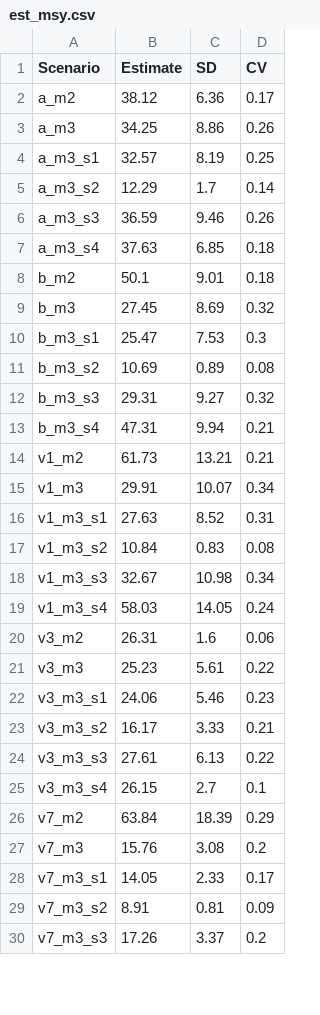
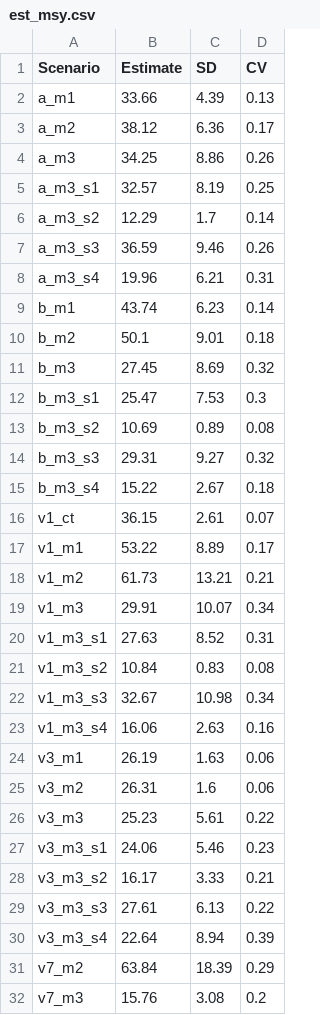
Before and after one commit to SEFSC/SEFSC-SEDAR-CR-84-STX-SLP-2022, a CSV file: Scenarios/est_msy.csv, drawn as a sheet; only a part is shown; the shorter side is filled out with more unchanged rows; the diff covers the shown part only.

```diff
--- a/Scenarios/est_msy.csv
+++ b/Scenarios/est_msy.csv
@@ -1,2 +1,3 @@
 "Scenario","Estimate","SD","CV"
+"a_m1",33.66,4.39,0.13
 "a_m2",38.12,6.36,0.17
@@ -6,3 +7,4 @@
 "a_m3_s3",36.59,9.46,0.26
-"a_m3_s4",37.63,6.85,0.18
+"a_m3_s4",19.96,6.21,0.31
+"b_m1",43.74,6.23,0.14
 "b_m2",50.1,9.01,0.18
@@ -12,3 +14,5 @@
 "b_m3_s3",29.31,9.27,0.32
-"b_m3_s4",47.31,9.94,0.21
+"b_m3_s4",15.22,2.67,0.18
+"v1_ct",36.15,2.61,0.07
+"v1_m1",53.22,8.89,0.17
 "v1_m2",61.73,13.21,0.21
@@ -18,3 +22,4 @@
 "v1_m3_s3",32.67,10.98,0.34
-"v1_m3_s4",58.03,14.05,0.24
+"v1_m3_s4",16.06,2.63,0.16
+"v3_m1",26.19,1.63,0.06
 "v3_m2",26.31,1.6,0.06
@@ -24,3 +29,3 @@
 "v3_m3_s3",27.61,6.13,0.22
-"v3_m3_s4",26.15,2.7,0.1
+"v3_m3_s4",22.64,8.94,0.39
 "v7_m2",63.84,18.39,0.29
```
Also changed, not shown: 3 edited cells elsewhere in this file, Scenarios/eq_catch.csv, Scenarios/scenarios_covar.csv, 15 other files.
